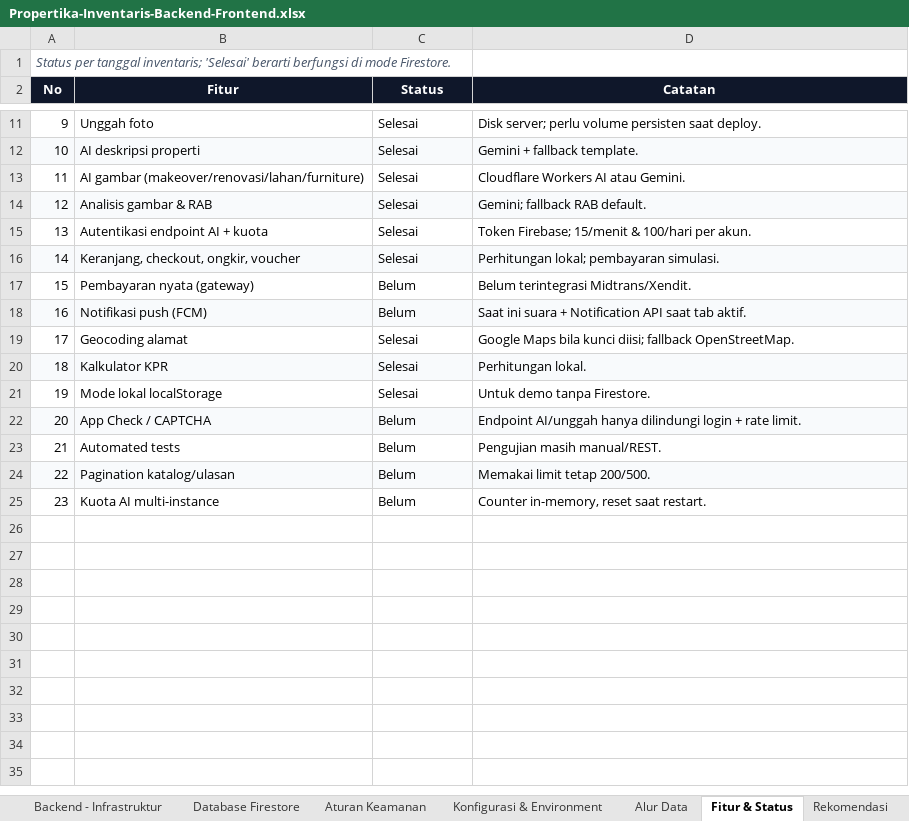
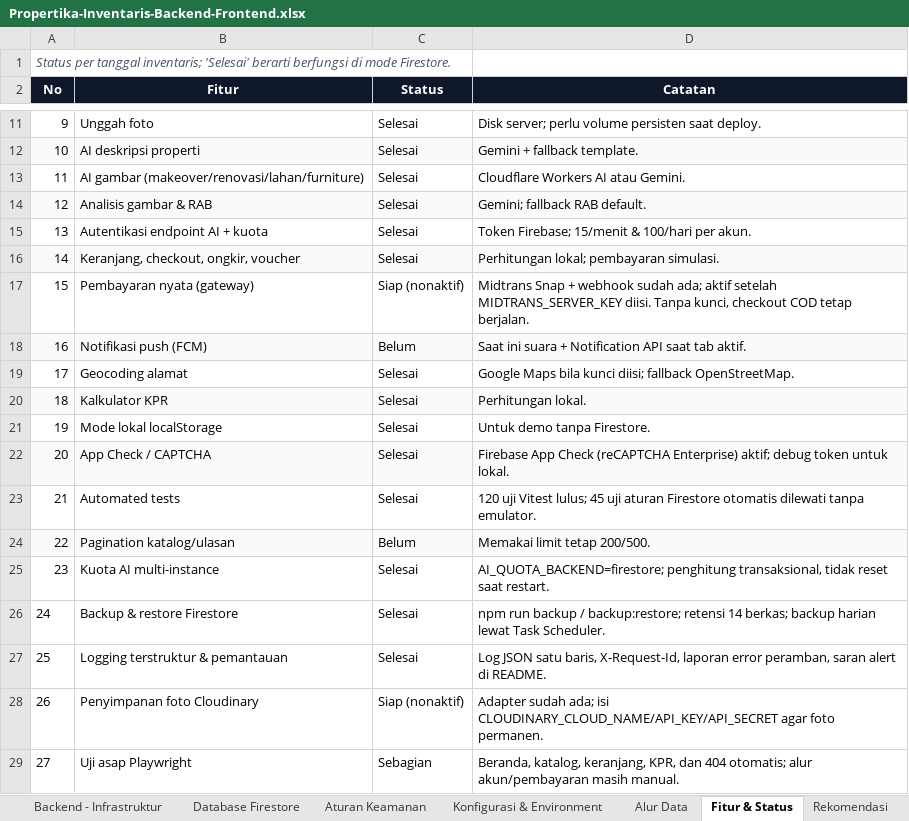
Before and after one commit to icamandamart-source/propertika-ai, an Excel workbook: docs/Propertika-Inventaris-Backend-Frontend.xlsx, sheet Fitur & Status, drawn as a sheet; only a part is shown, gaps mark what is left out; values as stored, in another font and other column widths than the file's, no borders; the diff names each change by its address in the sheet, - before the commit and + after, or states it on an @@ line.

Commit message:
docs: perbarui inventaris ke 14 Nov 2026
- status Midtrans, App Check, tests, kuota Firestore, backup, logging
- endpoint orders/payments/client-errors
- kolom status rekomendasi + skrip pembaruan idempoten

```diff
--- a/docs/Propertika-Inventaris-Backend-Frontend.xlsx (sheet Fitur & Status)
+++ b/docs/Propertika-Inventaris-Backend-Frontend.xlsx (sheet Fitur & Status)
-C17 (Status): Belum
+C17 (Status): Siap (nonaktif)
-D17 (Catatan): Belum terintegrasi Midtrans/Xendit.
+D17 (Catatan): Midtrans Snap + webhook sudah ada; aktif setelah MIDTRANS_SERVER_KEY diisi. Tanpa kunci, checkout COD tetap berjalan.
-C22:C23 (Status): Belum
+C22:C23 (Status): Selesai
-D22 (Catatan): Endpoint AI/unggah hanya dilindungi login + rate limit.
+D22 (Catatan): Firebase App Check (reCAPTCHA Enterprise) aktif; debug token untuk lokal.
-D23 (Catatan): Pengujian masih manual/REST.
+D23 (Catatan): 120 uji Vitest lulus; 45 uji aturan Firestore otomatis dilewati tanpa emulator.
-C25 (Status): Belum
+C25 (Status): Selesai
-D25 (Catatan): Counter in-memory, reset saat…
+D25 (Catatan): AI_QUOTA_BACKEND=firestore; penghitung transaksional, tidak reset saat…
+row 26: 24 | Backup & restore Firestore | Selesai | npm run backup / backup:restore; retensi 14 berkas; backup harian lewat Task Scheduler.
+row 27: 25 | Logging terstruktur & pemantauan | Selesai | Log JSON satu baris, X-Request-Id, laporan error peramban, saran alert di README.
+row 28: 26 | Penyimpanan foto Cloudinary | Siap (nonaktif) | Adapter sudah ada; isi CLOUDINARY_CLOUD_NAME/API_KEY/API_SECRET agar foto permanen.
+row 29: 27 | Uji asap Playwright | Sebagian | Beranda, katalog, keranjang, KPR, dan 404 otomatis; alur akun/pembayaran masih manual.
```
Also changed, not shown: sheet Backend - Endpoint, sheet Dependensi & Perintah, sheet Berkas Penting, sheet Rekomendasi, sheet Ringkasan, 1 other file.
